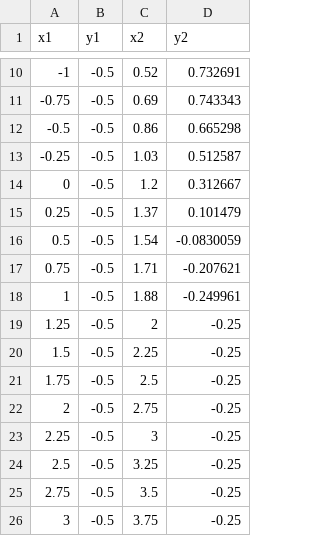
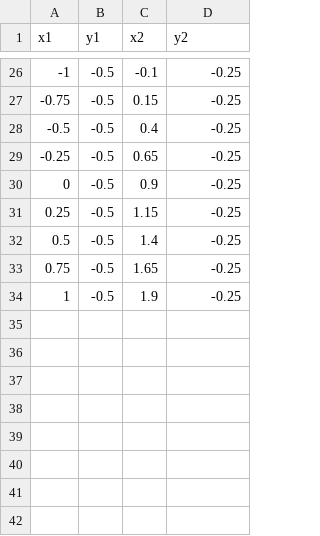
Before and after one commit to shanks-d/path_merger, a CSV file: data/scenario4.csv, drawn as a sheet; only a part is shown, gaps mark what is left out; the diff covers the shown part only.

```diff
--- a/data/scenario4.csv
+++ b/data/scenario4.csv
@@ -10,17 +26,9 @@ x1,y1,x2,y2
--1,-0.5,0.52,0.732691
--0.75,-0.5,0.69,0.743343
--0.5,-0.5,0.86,0.665298
--0.25,-0.5,1.03,0.512587
-0,-0.5,1.2,0.312667
-0.25,-0.5,1.37,0.101479
-0.5,-0.5,1.54,-0.0830059
-0.75,-0.5,1.71,-0.207621
-1,-0.5,1.88,-0.249961
-1.25,-0.5,2,-0.25
-1.5,-0.5,2.25,-0.25
-1.75,-0.5,2.5,-0.25
-2,-0.5,2.75,-0.25
-2.25,-0.5,3,-0.25
-2.5,-0.5,3.25,-0.25
-2.75,-0.5,3.5,-0.25
-3,-0.5,3.75,-0.25
+-1,-0.5,-0.1,-0.25
+-0.75,-0.5,0.15,-0.25
+-0.5,-0.5,0.4,-0.25
+-0.25,-0.5,0.65,-0.25
+0,-0.5,0.9,-0.25
+0.25,-0.5,1.15,-0.25
+0.5,-0.5,1.4,-0.25
+0.75,-0.5,1.65,-0.25
+1,-0.5,1.9,-0.25
```
Also changed, not shown: 16 added rows and 15 edited cells elsewhere in this file, 3 other files.
